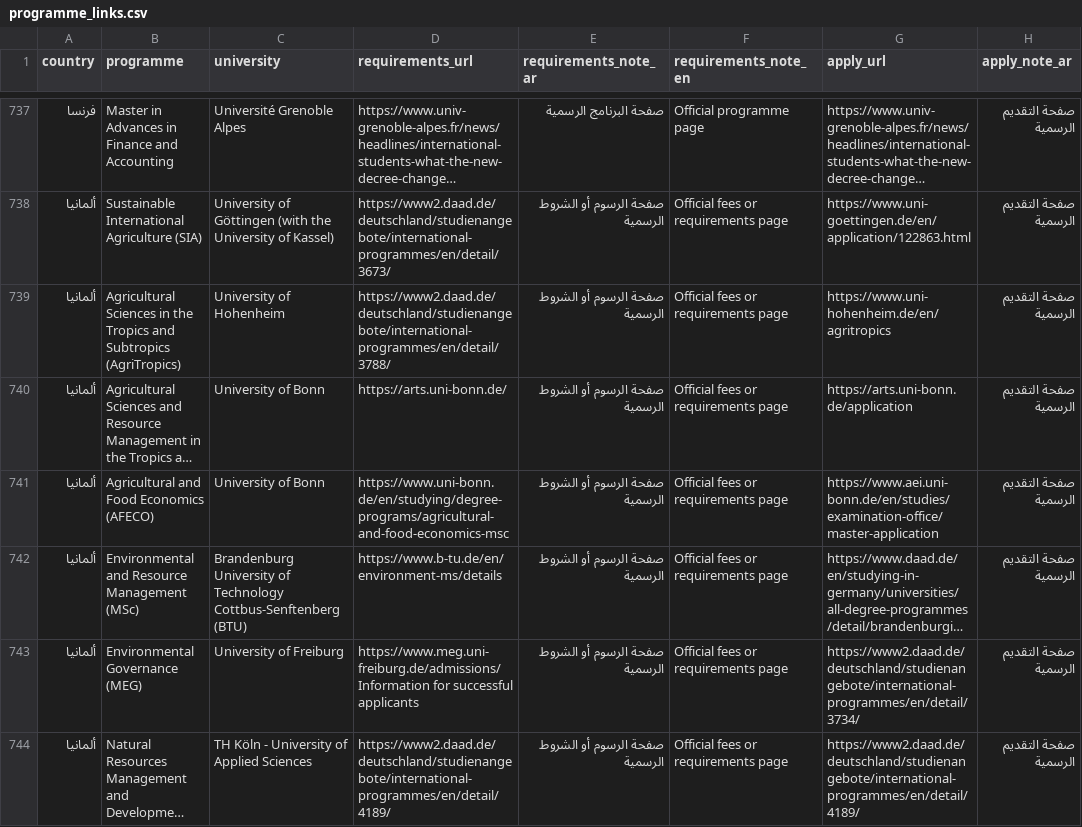
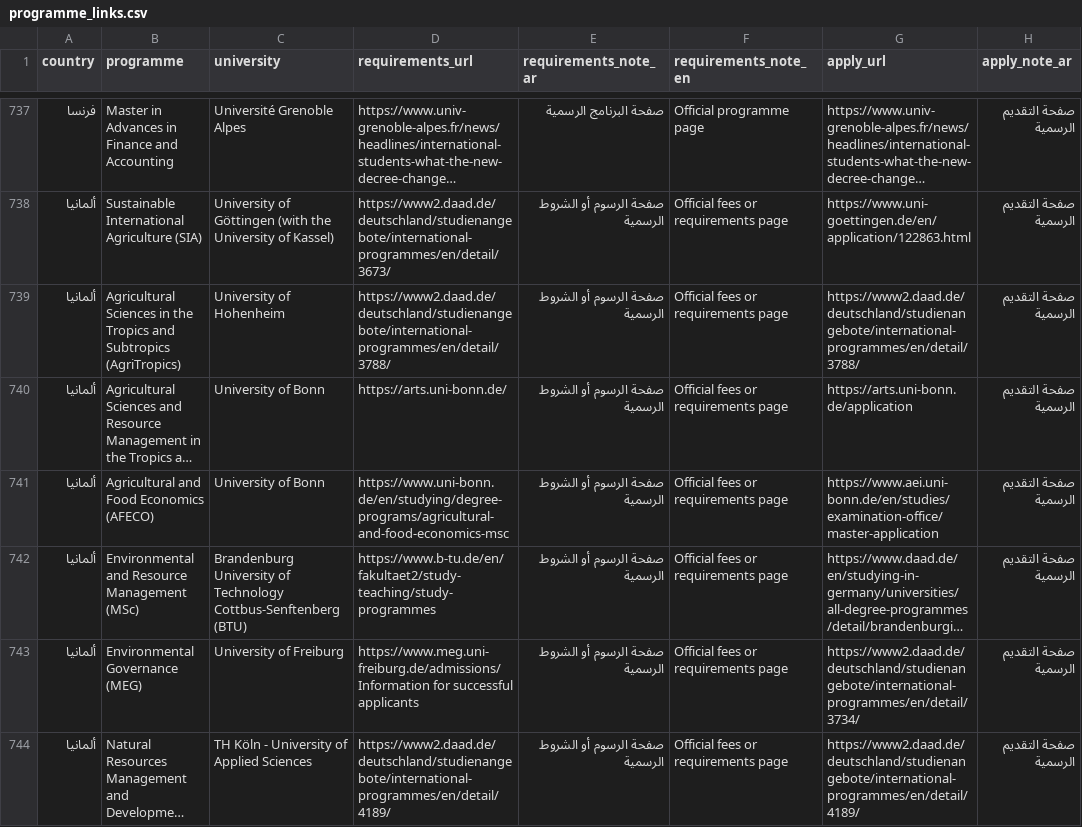
Before and after one commit to timelmallah-cpu/mynewgate, a CSV file: data/programme_links.csv, drawn as a sheet; only a part is shown, gaps mark what is left out; long unchanged cells end in …; the diff names each change by its address in the sheet, - before the commit and + after, or states it on an @@ line.

```diff
--- a/data/programme_links.csv
+++ b/data/programme_links.csv
-G739 (apply_url): https://www.uni-hohenheim.de/en/agritropics
+G739 (apply_url): https://www2.daad.de/deutschland/studienangebote/international-programmes/en/detail/3788/
-D742 (requirements_url): https://www.b-tu.de/en/environment-ms/details
+D742 (requirements_url): https://www.b-tu.de/en/fakultaet2/study-teaching/study-programmes
```
Also changed, not shown: data/programmes/all_programmes.csv, data/programmes/germany.csv, 1 other file.
